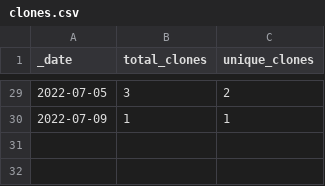
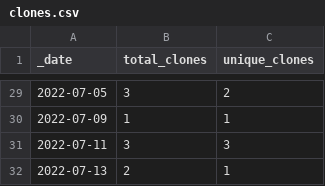
Before and after one commit to roberts-farm-of-ideas/8, a CSV file: traffic/clones.csv, drawn as a sheet; only a part is shown, gaps mark what is left out; the diff names each change by its address in the sheet, - before the commit and + after, or states it on an @@ line.

Commit message:
GitHub traffic

```diff
--- a/traffic/clones.csv
+++ b/traffic/clones.csv
+row 31: 2022-07-11 | 3 | 3
+row 32: 2022-07-13 | 2 | 1
```
Also changed, not shown: 1 other file.
